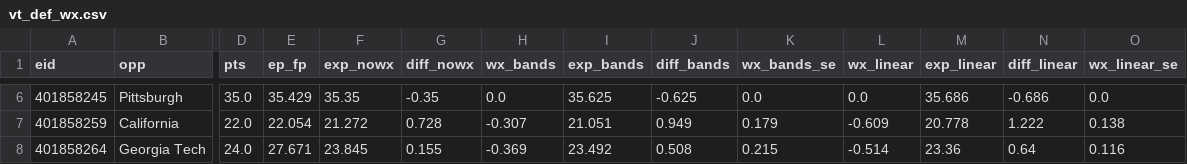
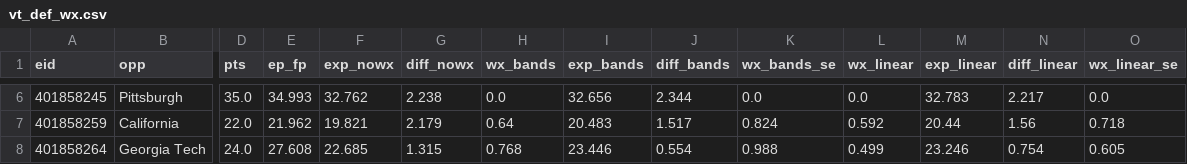
Before and after one commit to justinmorg/justinmorg.github.io, a CSV file: vt-football/drive_model/vt_def_wx.csv, drawn as a sheet; only a part is shown, gaps mark what is left out; the diff covers the shown part only; the diff names each change by its address in the sheet, - before the commit and + after, or states it on an @@ line.

```diff
--- a/vt-football/drive_model/vt_def_wx.csv
+++ b/vt-football/drive_model/vt_def_wx.csv
-E6 (ep_fp): 35.429
+E6 (ep_fp): 34.993
-F6 (exp_nowx): 35.35
+F6 (exp_nowx): 32.762
-G6 (diff_nowx): -0.35
+G6 (diff_nowx): 2.238
-I6 (exp_bands): 35.625
+I6 (exp_bands): 32.656
-J6 (diff_bands): -0.625
+J6 (diff_bands): 2.344
-M6 (exp_linear): 35.686
+M6 (exp_linear): 32.783
-N6 (diff_linear): -0.686
+N6 (diff_linear): 2.217
-E7 (ep_fp): 22.054
+E7 (ep_fp): 21.962
-F7 (exp_nowx): 21.272
+F7 (exp_nowx): 19.821
-G7 (diff_nowx): 0.728
+G7 (diff_nowx): 2.179
-H7 (wx_bands): -0.307
+H7 (wx_bands): 0.64
-I7 (exp_bands): 21.051
+I7 (exp_bands): 20.483
-J7 (diff_bands): 0.949
+J7 (diff_bands): 1.517
-K7 (wx_bands_se): 0.179
+K7 (wx_bands_se): 0.824
-L7 (wx_linear): -0.609
+L7 (wx_linear): 0.592
-M7 (exp_linear): 20.778
+M7 (exp_linear): 20.44
-N7 (diff_linear): 1.222
+N7 (diff_linear): 1.56
-O7 (wx_linear_se): 0.138
+O7 (wx_linear_se): 0.718
-E8 (ep_fp): 27.671
+E8 (ep_fp): 27.608
-F8 (exp_nowx): 23.845
+F8 (exp_nowx): 22.685
-G8 (diff_nowx): 0.155
+G8 (diff_nowx): 1.315
-H8 (wx_bands): -0.369
+H8 (wx_bands): 0.768
-I8 (exp_bands): 23.492
+I8 (exp_bands): 23.446
-J8 (diff_bands): 0.508
+J8 (diff_bands): 0.554
-K8 (wx_bands_se): 0.215
+K8 (wx_bands_se): 0.988
-L8 (wx_linear): -0.514
+L8 (wx_linear): 0.499
-M8 (exp_linear): 23.36
+M8 (exp_linear): 23.246
-N8 (diff_linear): 0.64
+N8 (diff_linear): 0.754
-O8 (wx_linear_se): 0.116
+O8 (wx_linear_se): 0.605
```
Also changed, not shown: 39 edited cells elsewhere in this file, vt-football/drive_model/drives/games_2026.csv, vt-football/drive_model/game_venues.csv, 12 other files.
